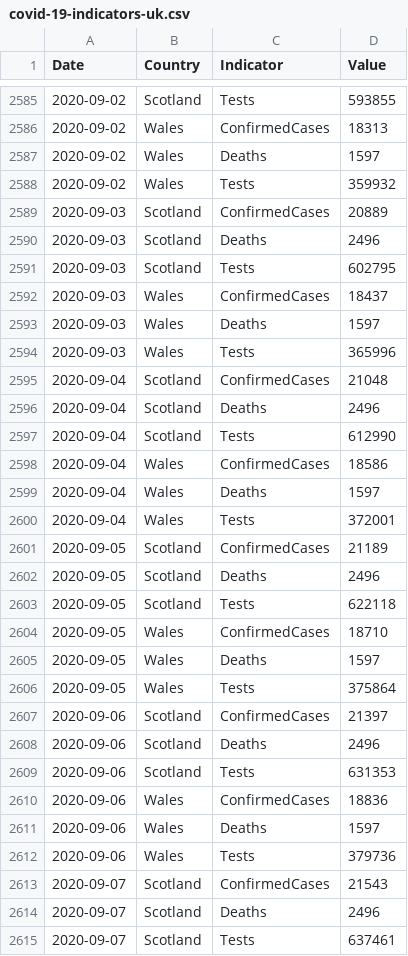
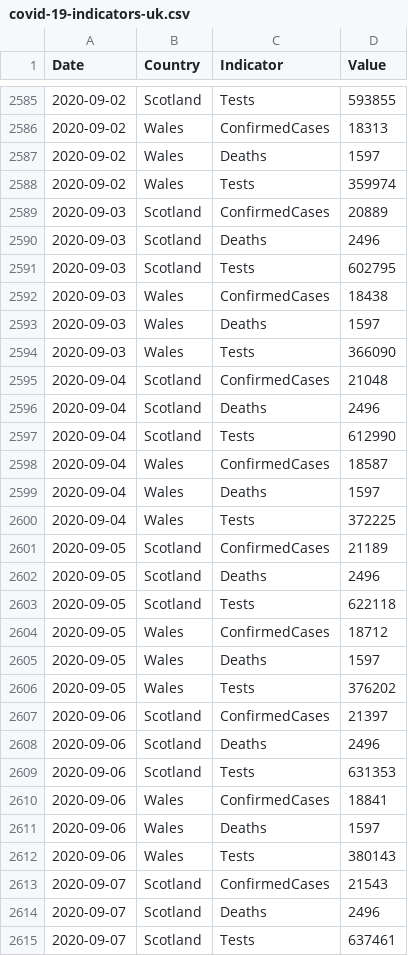
Before and after one commit to geeogi/covid-19-uk-data, a CSV file: data/covid-19-indicators-uk.csv, drawn as a sheet; only a part is shown, gaps mark what is left out; the diff covers the shown part only.

```diff
--- a/data/covid-19-indicators-uk.csv
+++ b/data/covid-19-indicators-uk.csv
@@ -2587,3 +2587,3 @@ Date,Country,Indicator,Value
 2020-09-02,Wales,Deaths,1597
-2020-09-02,Wales,Tests,359932
+2020-09-02,Wales,Tests,359974
 2020-09-03,Scotland,ConfirmedCases,20889
@@ -2591,5 +2591,5 @@ Date,Country,Indicator,Value
 2020-09-03,Scotland,Tests,602795
-2020-09-03,Wales,ConfirmedCases,18437
+2020-09-03,Wales,ConfirmedCases,18438
 2020-09-03,Wales,Deaths,1597
-2020-09-03,Wales,Tests,365996
+2020-09-03,Wales,Tests,366090
 2020-09-04,Scotland,ConfirmedCases,21048
@@ -2597,5 +2597,5 @@ Date,Country,Indicator,Value
 2020-09-04,Scotland,Tests,612990
-2020-09-04,Wales,ConfirmedCases,18586
+2020-09-04,Wales,ConfirmedCases,18587
 2020-09-04,Wales,Deaths,1597
-2020-09-04,Wales,Tests,372001
+2020-09-04,Wales,Tests,372225
 2020-09-05,Scotland,ConfirmedCases,21189
@@ -2603,5 +2603,5 @@ Date,Country,Indicator,Value
 2020-09-05,Scotland,Tests,622118
-2020-09-05,Wales,ConfirmedCases,18710
+2020-09-05,Wales,ConfirmedCases,18712
 2020-09-05,Wales,Deaths,1597
-2020-09-05,Wales,Tests,375864
+2020-09-05,Wales,Tests,376202
 2020-09-06,Scotland,ConfirmedCases,21397
@@ -2609,5 +2609,5 @@ Date,Country,Indicator,Value
 2020-09-06,Scotland,Tests,631353
-2020-09-06,Wales,ConfirmedCases,18836
+2020-09-06,Wales,ConfirmedCases,18841
 2020-09-06,Wales,Deaths,1597
-2020-09-06,Wales,Tests,379736
+2020-09-06,Wales,Tests,380143
 2020-09-07,Scotland,ConfirmedCases,21543
```
Also changed, not shown: 3 added rows and 35 edited cells elsewhere in this file, data/covid-19-totals-wales.csv, 2 other files.
